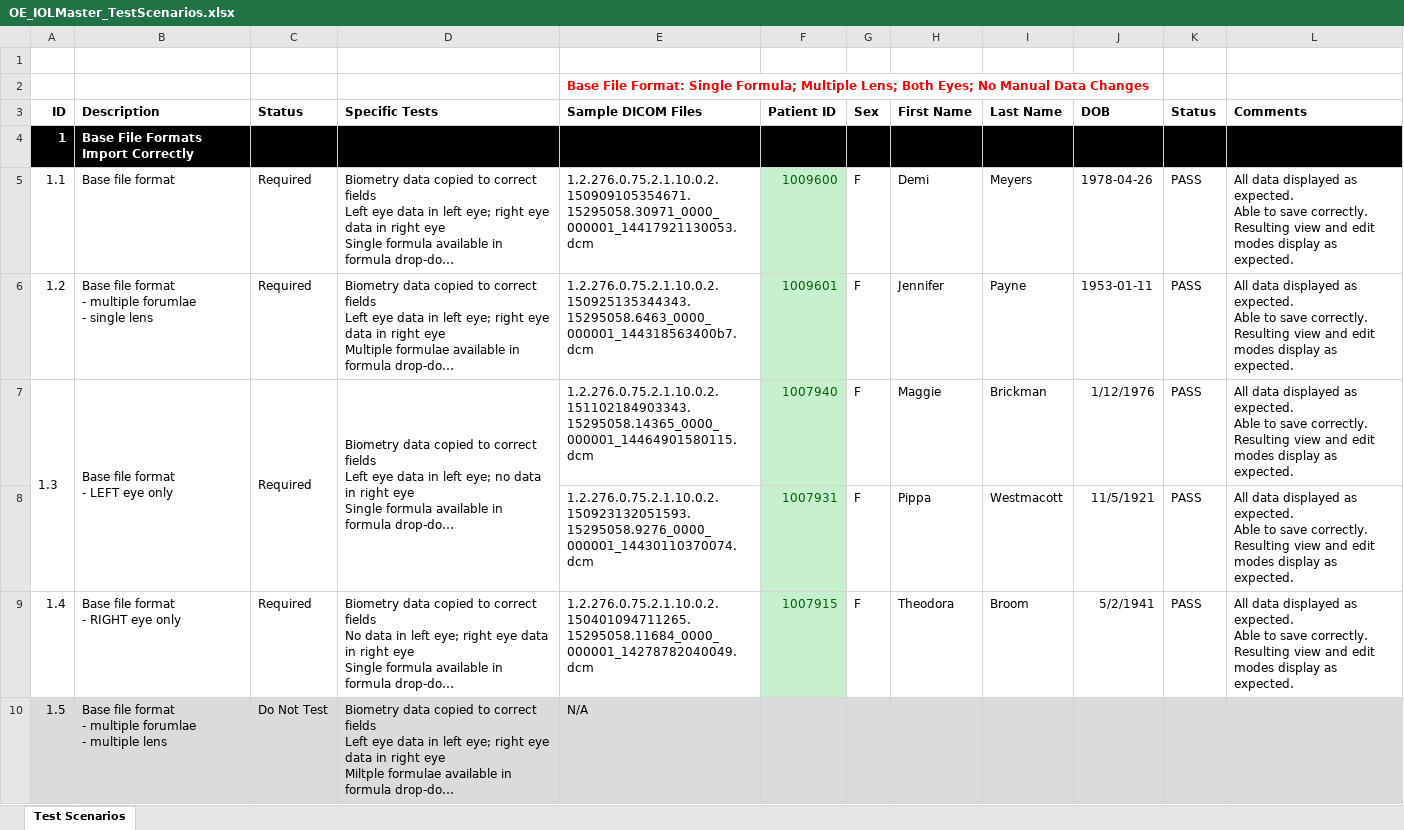
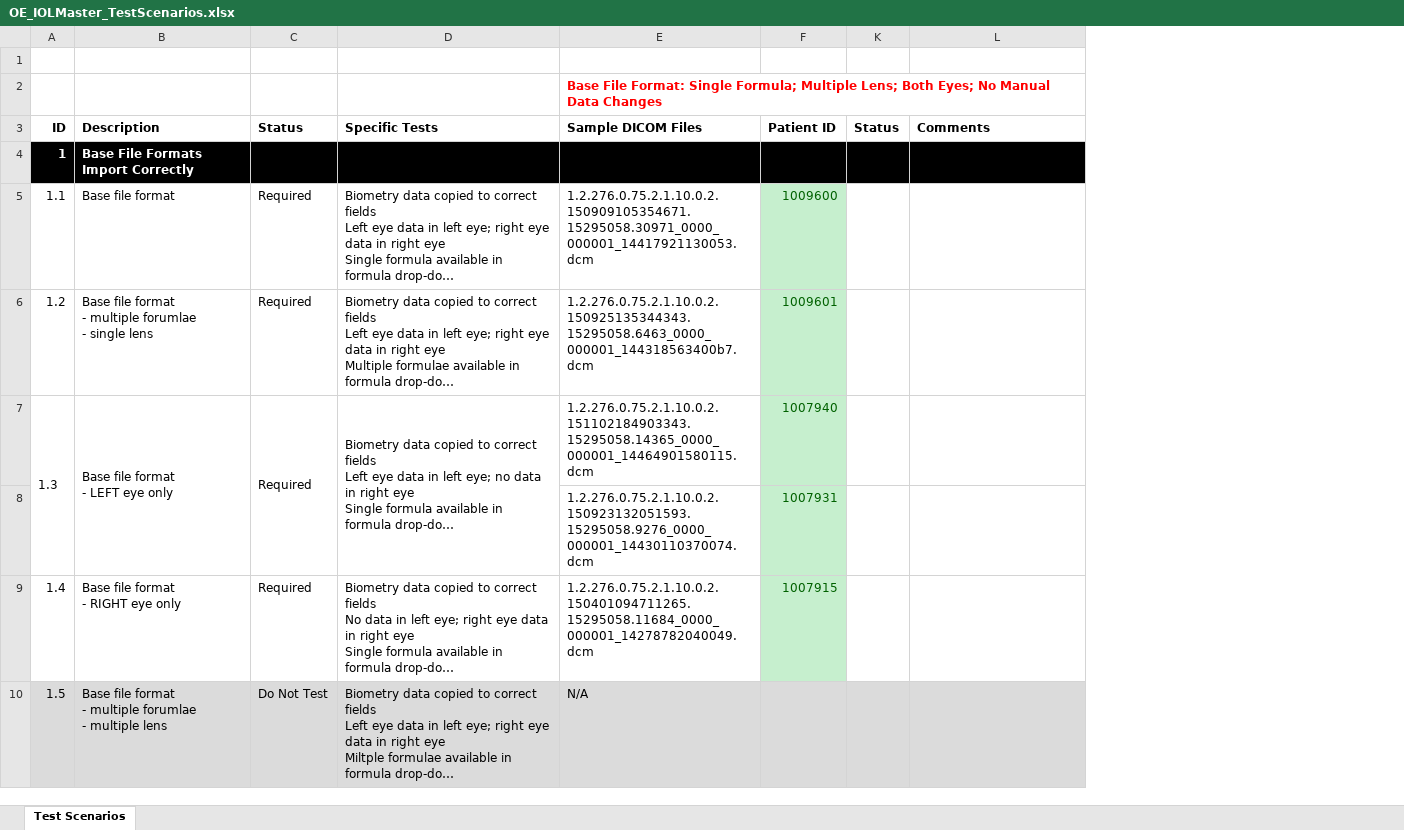
Before and after one commit to openeyes/DICOM_test_files, an Excel workbook: OE_IOLMaster_TestScenarios.xlsx, sheet Test Scenarios, drawn as a sheet; only a part is shown; long unchanged cells end in …; values as stored, in another font and other column widths than the file's, no borders; ↵ is a line break in a cell; the diff covers the shown part only; the diff names each change by its address in the sheet, - before the commit and + after, or states it on an @@ line.

Commit message:
New test scenario 1.19

```diff
--- a/OE_IOLMaster_TestScenarios.xlsx (sheet Test Scenarios)
+++ b/OE_IOLMaster_TestScenarios.xlsx (sheet Test Scenarios)
@@ column G (Sex) hidden, rows 5-9: all F @@
@@ column H (First Name) hidden, rows 5-9: Demi | Jennifer | Maggie | Pippa | Theodora @@
@@ column I (Last Name) hidden, rows 5-9: Meyers | Payne | Brickman | Westmacott | Broom @@
@@ column J (DOB) hidden, rows 5-9: 1978-04-26 | 1953-01-11 | 1/12/1976 | 11/5/1921 | 5/2/1941 @@
-K5:K9 (Status): PASS
+K5:K9 (Status): (empty)
-L5:L9 (Comments): All data displayed as expected. ↵ Able to save correctly. ↵ Resulting view and edit modes display as expected.
+L5:L9 (Comments): (empty)
```
Also changed, not shown: 61 edited cells and cell formats elsewhere in this sheet, 17 other files.
